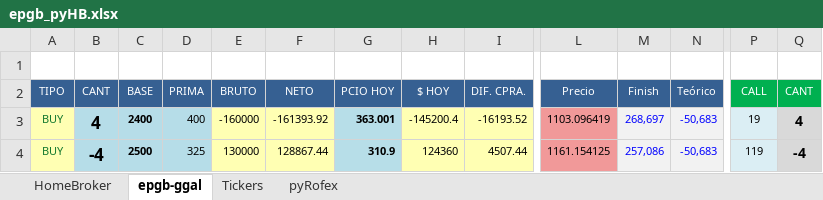
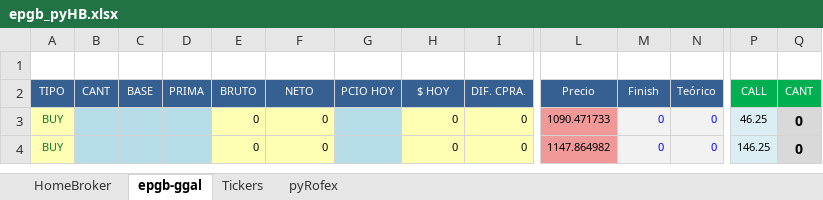
Before and after one commit to piolifl/pyHomeBroker, an Excel workbook: epgb_pyHB.xlsx, sheet epgb-ggal, drawn as a sheet; only a part is shown, gaps mark what is left out; values as stored, in another font and other column widths than the file's, no borders; conditional formats not drawn; the diff covers the shown part only; the diff names each change by its address in the sheet, - before the commit and + after, or states it on an @@ line.

```diff
--- a/epgb_pyHB.xlsx (sheet epgb-ggal)
+++ b/epgb_pyHB.xlsx (sheet epgb-ggal)
-B3: 4
+B3: (empty)
-C3: 2400
+C3: (empty)
-D3: 400
+D3: (empty)
-E3: -160000
+E3: 0
-F3: -161393.92
+F3: 0
-G3: 363.001
+G3: (empty)
-H3: -145200.4
+H3: 0
-I3: -16193.52
+I3: 0
-L3: 1103.096419
+L3: 1090.471733
-M3: 268,697
+M3: 0
-N3:N4: -50,683
+N3:N4: 0
-P3: 19
+P3: 46.25
-Q3: 4
+Q3: 0
-B4: -4
+B4: (empty)
-C4: 2500
+C4: (empty)
-D4: 325
+D4: (empty)
-E4: 130000
+E4: 0
-F4: 128867.44
+F4: 0
-G4: 310.9
+G4: (empty)
-H4: 124360
+H4: 0
-I4: 4507.44
+I4: 0
-L4: 1161.154125
+L4: 1147.864982
-M4: 257,086
+M4: 0
-P4: 119
+P4: 146.25
-Q4: -4
+Q4: 0
```
Also changed, not shown: 852 edited cells elsewhere in this sheet, sheet HomeBroker, sheet Tickers, hidden cells, 4 other files.
